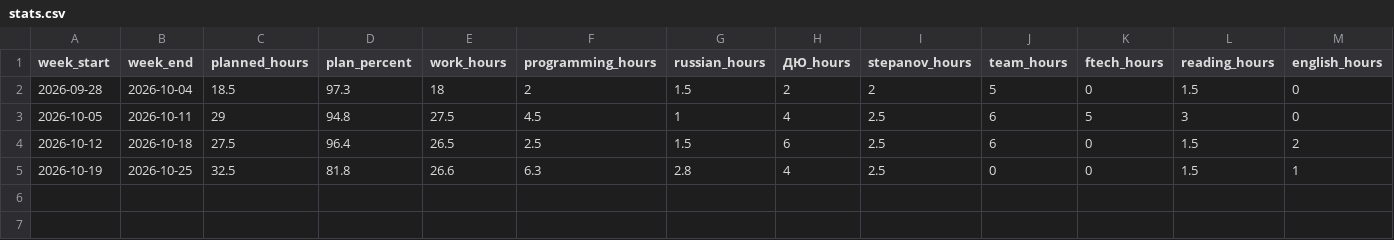
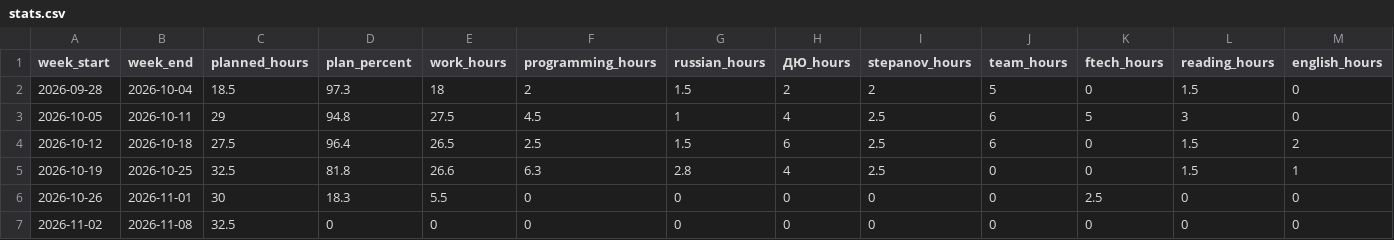
Before and after one commit to ponponin/dashboard, a CSV file: data/stats.csv, drawn as a sheet; only a part is shown; rows hold the shown columns only; the diff names each change by its address in the sheet, - before the commit and + after, or states it on an @@ line.

Commit message:
Auto-commit changes from dashboard (13:36:50): data/stats.csv

```diff
--- a/data/stats.csv
+++ b/data/stats.csv
+row 6: 2026-10-26 | 2026-11-01 | 30 | 18.3 | 5.5 | 0 | 0 | 0 | 0 | 0 | 2.5 | 0 | 0
+row 7: 2026-11-02 | 2026-11-08 | 32.5 | 0 | 0 | 0 | 0 | 0 | 0 | 0 | 0 | 0 | 0
```
